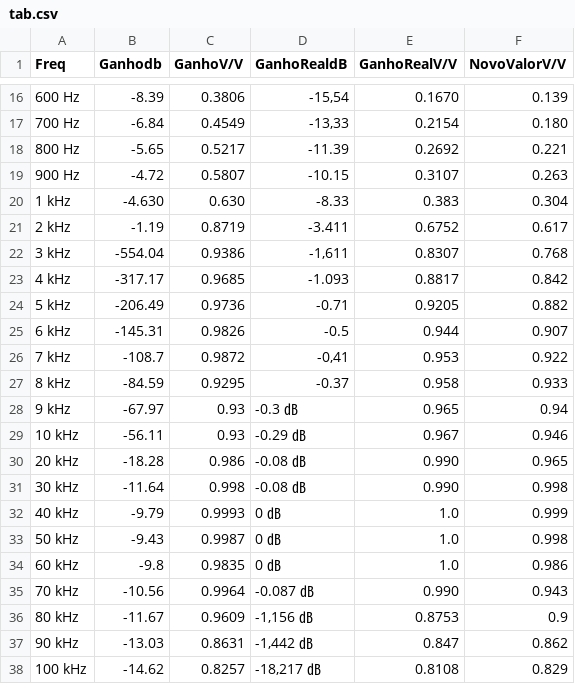
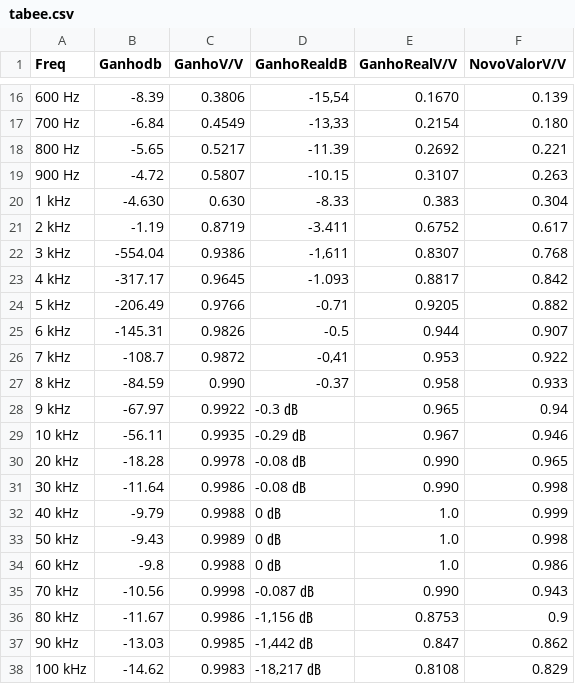
Before and after one commit to MurininSB/analogico, a CSV file: tabee.csv (was tab.csv), drawn as a sheet; only a part is shown, gaps mark what is left out.

Commit message:
Update and rename tab.csv to tabee.csv

```diff
--- a/tab.csv
+++ b/tabee.csv
@@ -22,17 +22,17 @@ Freq,Ganhodb,GanhoV/V,GanhoRealdB,GanhoRealV/V,NovoValorV/V
 3 kHz,-554.04,0.9386,"-1,611",0.8307,0.768
-4 kHz,-317.17,0.9685,-1.093,0.8817,0.842
-5 kHz,-206.49,0.9736,-0.71,0.9205,0.882
+4 kHz,-317.17,0.9645,-1.093,0.8817,0.842
+5 kHz,-206.49,0.9766,-0.71,0.9205,0.882
 6 kHz,-145.31,0.9826,-0.5,0.944,0.907
 7 kHz,-108.7,0.9872,"-0,41",0.953,0.922
-8 kHz,-84.59,0.9295,-0.37,0.958,0.933
-9 kHz,-67.97,0.93,-0.3 ㏈,0.965,0.94
-10 kHz,-56.11,0.93,-0.29 ㏈,0.967,0.946
-20 kHz,-18.28,0.986,-0.08 ㏈,0.990,0.965
-30 kHz,-11.64,0.998,-0.08 ㏈,0.990 ,0.998
-40 kHz,-9.79,0.9993,0 ㏈,1.0,0.999
-50 kHz,-9.43,0.9987,0 ㏈,1.0,0.998
-60 kHz,-9.8,0.9835,0 ㏈,1.0 ,0.986
-70 kHz,-10.56,0.9964,-0.087 ㏈,0.990,0.943
-80 kHz,-11.67,0.9609,"-1,156 ㏈",0.8753,0.9
-90 kHz,-13.03,0.8631,"-1,442 ㏈",0.847,0.862
-100 kHz,-14.62,0.8257,"-18,217 ㏈",0.8108,0.829
+8 kHz,-84.59,0.990,-0.37,0.958,0.933
+9 kHz,-67.97,0.9922,-0.3 ㏈,0.965,0.94
+10 kHz,-56.11,0.9935,-0.29 ㏈,0.967,0.946
+20 kHz,-18.28,0.9978,-0.08 ㏈,0.990,0.965
+30 kHz,-11.64,0.9986,-0.08 ㏈,0.990 ,0.998
+40 kHz,-9.79,0.9988,0 ㏈,1.0,0.999
+50 kHz,-9.43,0.9989,0 ㏈,1.0,0.998
+60 kHz,-9.8,0.9988,0 ㏈,1.0 ,0.986
+70 kHz,-10.56,0.9998,-0.087 ㏈,0.990,0.943
+80 kHz,-11.67,0.9986,"-1,156 ㏈",0.8753,0.9
+90 kHz,-13.03,0.9985,"-1,442 ㏈",0.847,0.862
+100 kHz,-14.62,0.9983,"-18,217 ㏈",0.8108,0.829
```
